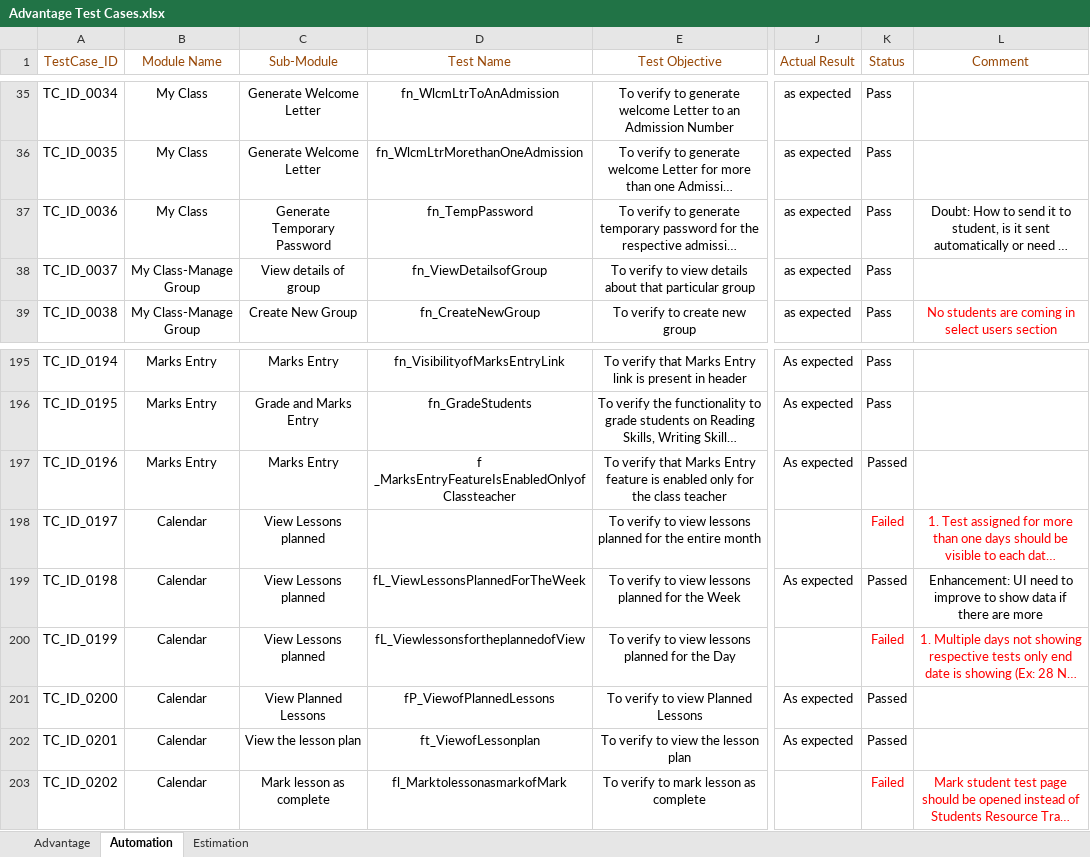
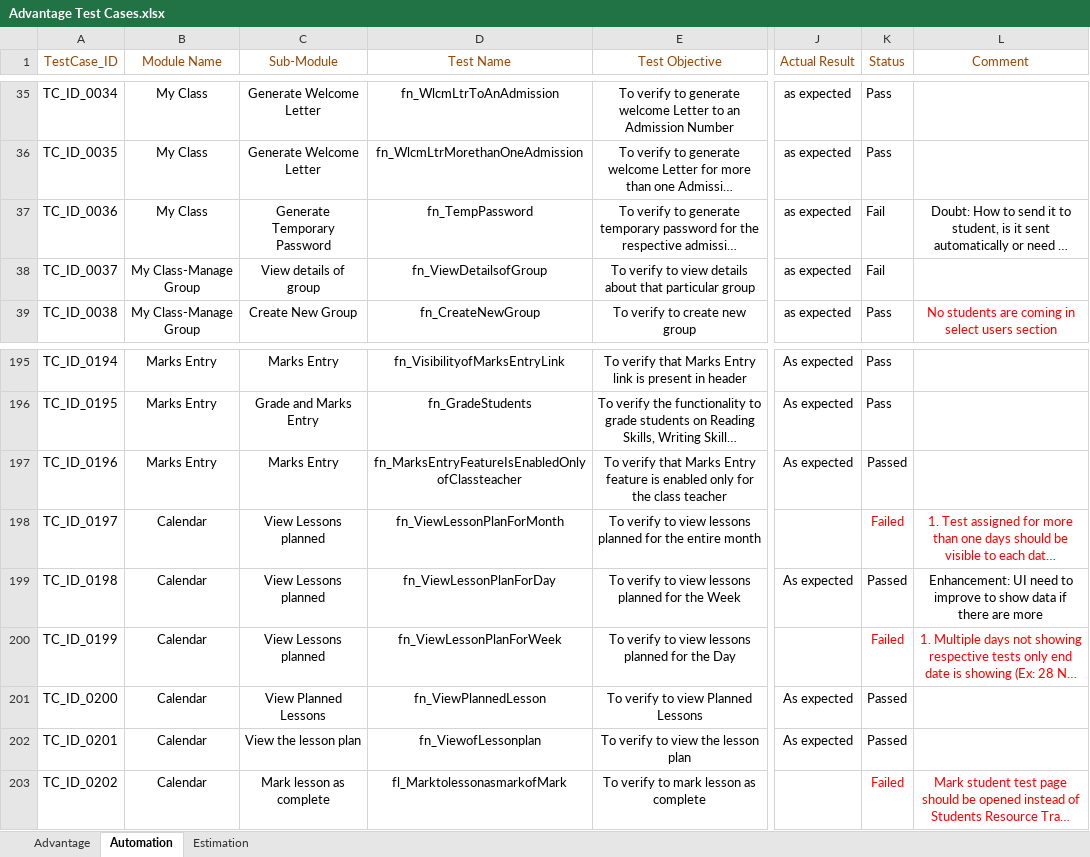
Before and after one commit to jayyadav89/Oxford-Repository, an Excel workbook: Advantage Test Cases.xlsx, sheet Automation, drawn as a sheet; only a part is shown, gaps mark what is left out; long unchanged cells end in …; values as stored, in another font and other column widths than the file's, no borders; the diff names each change by its address in the sheet, - before the commit and + after, or states it on an @@ line.

Commit message:
improved excel code to report....

```diff
--- a/Advantage Test Cases.xlsx (sheet Automation)
+++ b/Advantage Test Cases.xlsx (sheet Automation)
-K37:K38 (Status): Pass
+K37:K38 (Status): Fail
-D197 (Test Name): f _MarksEntryFeatureIsEnabledOnlyofClassteacher
+D197 (Test Name): fn_MarksEntryFeatureIsEnabledOnlyofClassteacher
-D198 (Test Name): (empty)
+D198 (Test Name): fn_ViewLessonPlanForMonth
-D199 (Test Name): fL_ViewLessonsPlannedForTheWeek
+D199 (Test Name): fn_ViewLessonPlanForDay
-D200 (Test Name): fL_ViewlessonsfortheplannedofView
+D200 (Test Name): fn_ViewLessonPlanForWeek
-D201 (Test Name): fP_ViewofPlannedLessons
+D201 (Test Name): fn_ViewPlannedLesson
-D202 (Test Name): ft_ViewofLessonplan
+D202 (Test Name): fn_ViewofLessonplan
```
Also changed, not shown: 4 other files.
